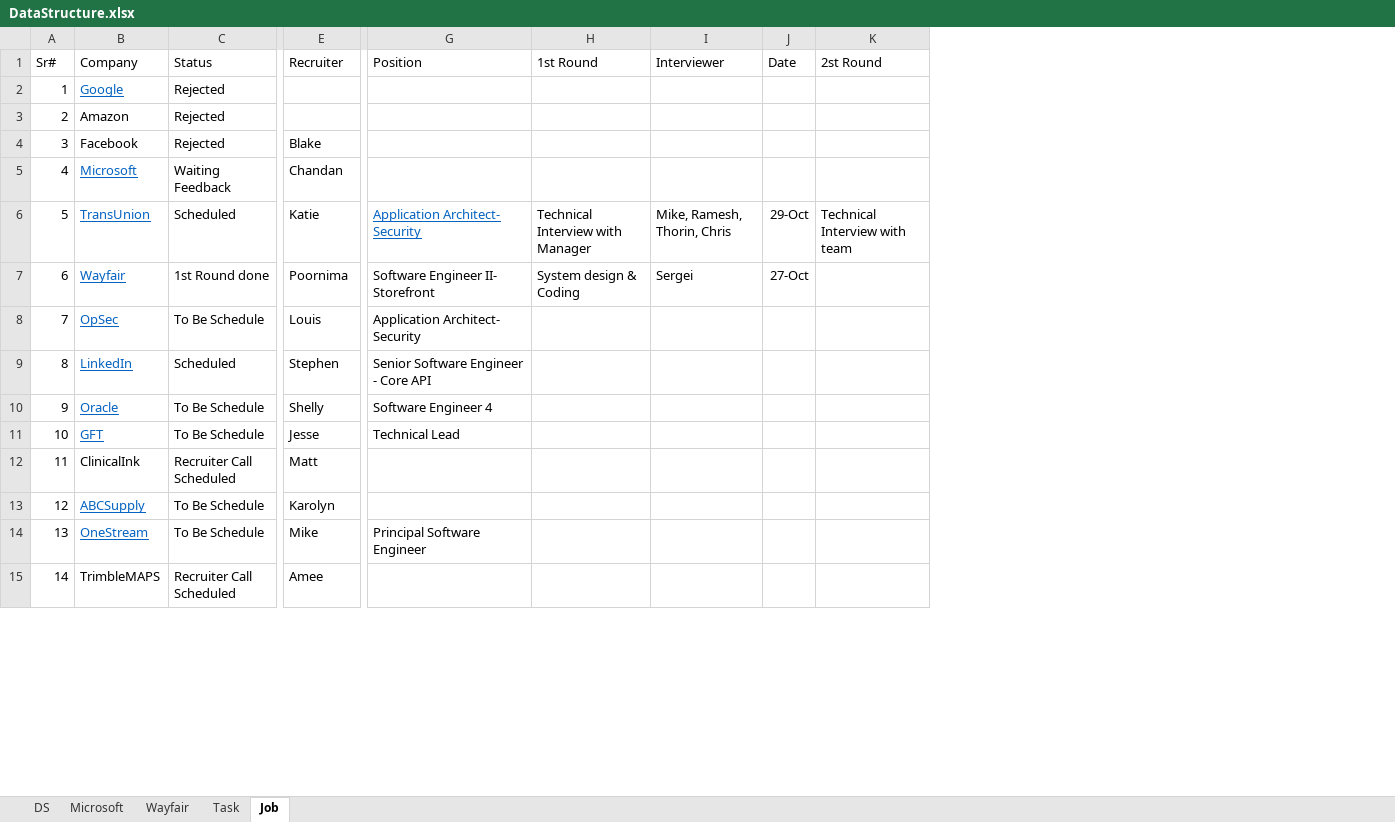
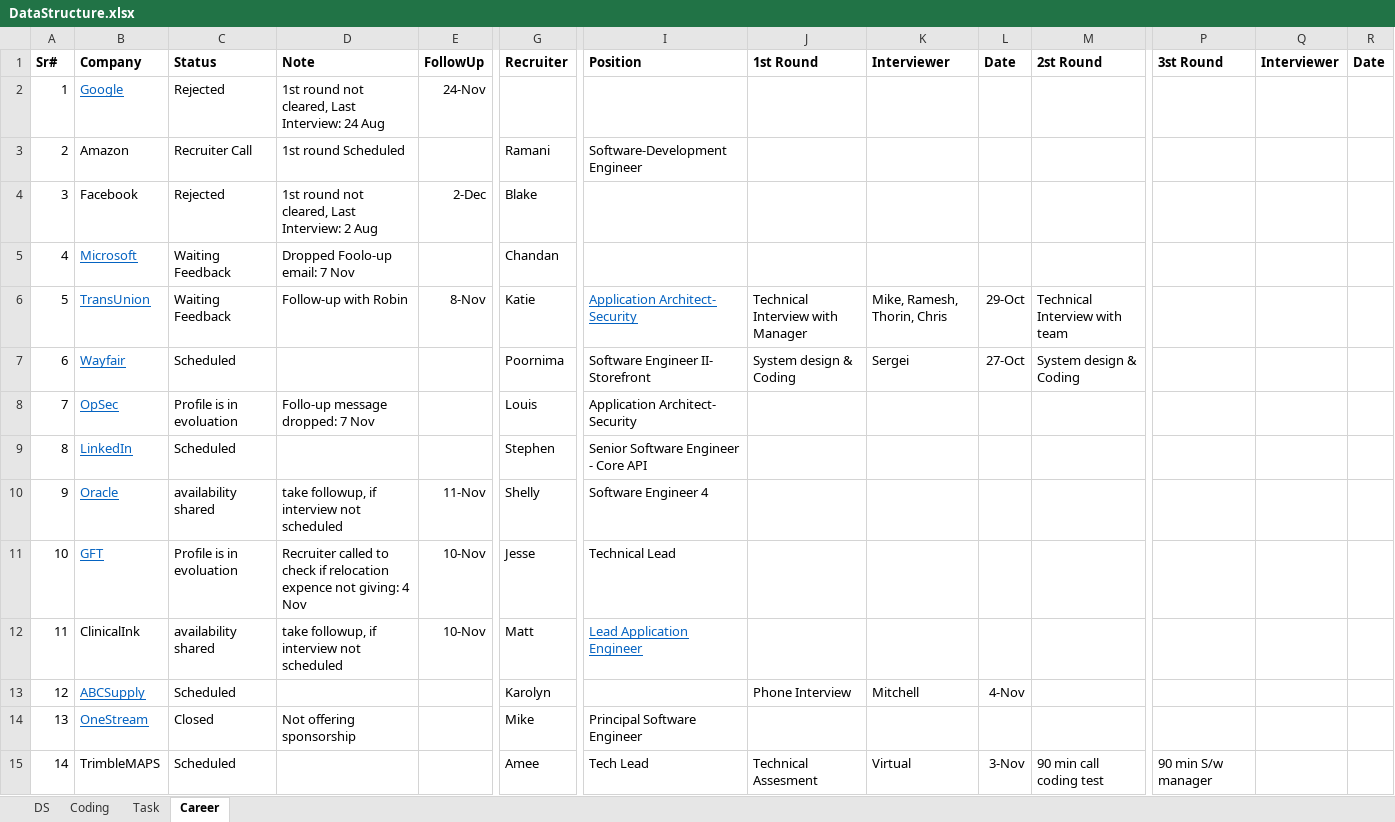
Before and after one commit to vinanti/Skills, an Excel workbook: DSA/DataStructure.xlsx, sheet Career, drawn as a sheet; only a part is shown, gaps mark what is left out; values as stored, in another font and other column widths than the file's, no borders; addresses are those after the commit; the diff covers the shown part only; the diff names each change by its address in the sheet, - before the commit and + after, or states it on an @@ line.

```diff
--- a/DSA/DataStructure.xlsx (sheet Career)
+++ b/DSA/DataStructure.xlsx (sheet Career)
-sheet tab: Microsoft
+sheet tab: Coding
-sheet tab: Job
+sheet tab: Career
-sheet tab: Wayfair
+column D, rows 1-14: Note | 1st round not cleared, Last Interview: 24 Aug | 1st round Scheduled | 1st round not cleared, Last Interview: 2 Aug | Dropped Foolo-up email: 7 Nov | Follow-up with Robin |  | Follo-up message dropped: 7 Nov |  | take followup, if interview not scheduled | Recruiter called to check if relocation expence not giving: 4 Nov | take followup, if interview not scheduled |  | Not offering sponsorship
+column E, rows 1-12: FollowUp | 24-Nov |  | 2-Dec |  | 8-Nov |  |  |  | 11-Nov | 10-Nov | 10-Nov
+column P, rows 1-15: 3st Round |  |  |  |  |  |  |  |  |  |  |  |  |  | 90 min S/w manager
+column Q, row 1: Interviewer
+column R, row 1: Date
-A1:C1 bold: off
+A1:C1 bold: on
-G1:M1 bold: off
+G1:M1 bold: on
-C3: Rejected
+C3: Recruiter Call
-G3: (empty)
+G3: Ramani
-I3: (empty)
+I3: Software-Development Engineer
-C6: Scheduled
+C6: Waiting Feedback
-C7: 1st Round done
+C7: Scheduled
-M7: (empty)
+M7: System design & Coding
-C8: To Be Schedule
+C8: Profile is in evoluation
-C10: To Be Schedule
+C10: availability shared
-C11: To Be Schedule
+C11: Profile is in evoluation
-C12: Recruiter Call Scheduled
+C12: availability shared
-I12: (empty)
+I12: Lead Application Engineer
-C13: To Be Schedule
+C13: Scheduled
-J13: (empty)
+J13: Phone Interview
-K13: (empty)
+K13: Mitchell
-L13: (empty)
+L13: 4-Nov
-C14: To Be Schedule
+C14: Closed
-C15: Recruiter Call Scheduled
+C15: Scheduled
-I15: (empty)
+I15: Tech Lead
-J15: (empty)
+J15: Technical Assesment
-K15: (empty)
+K15: Virtual
-L15: (empty)
+L15: 3-Nov
-M15: (empty)
+M15: 90 min call coding test
```
Also changed, not shown: 31 added rows, 6 removed rows, 12 edited cells and cell formats elsewhere in this sheet, sheet Coding, sheet DS, 6 other files.
